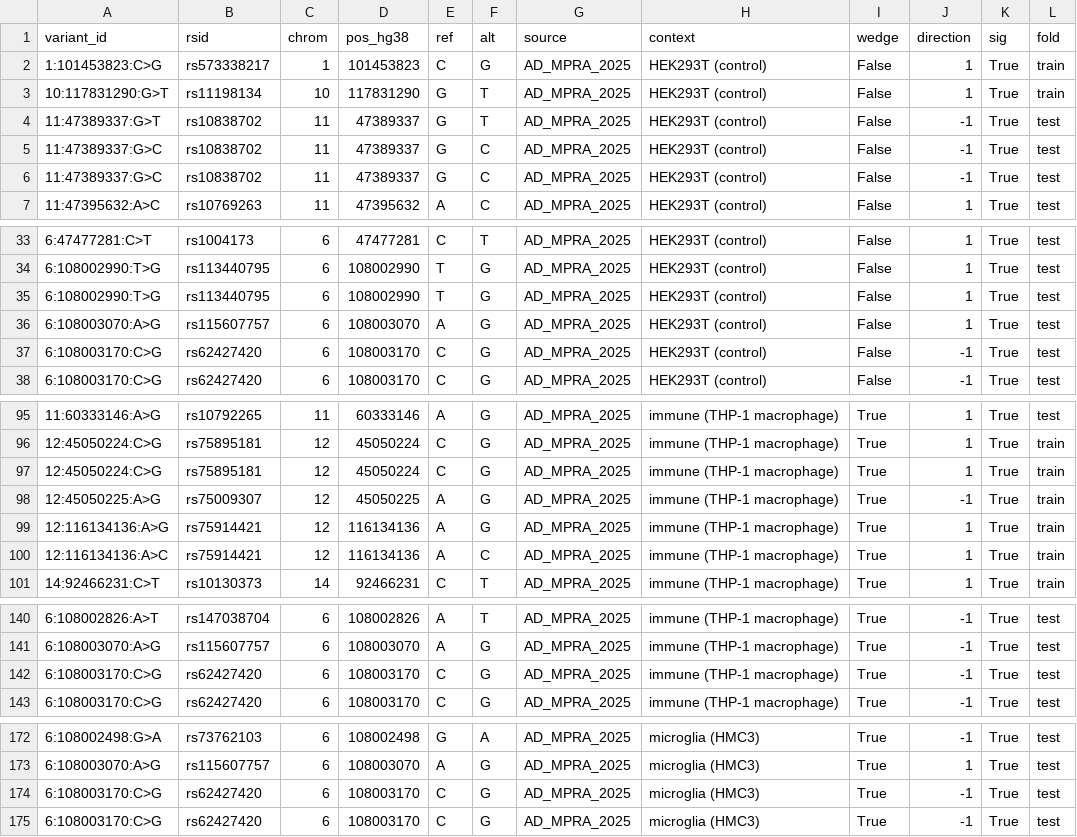
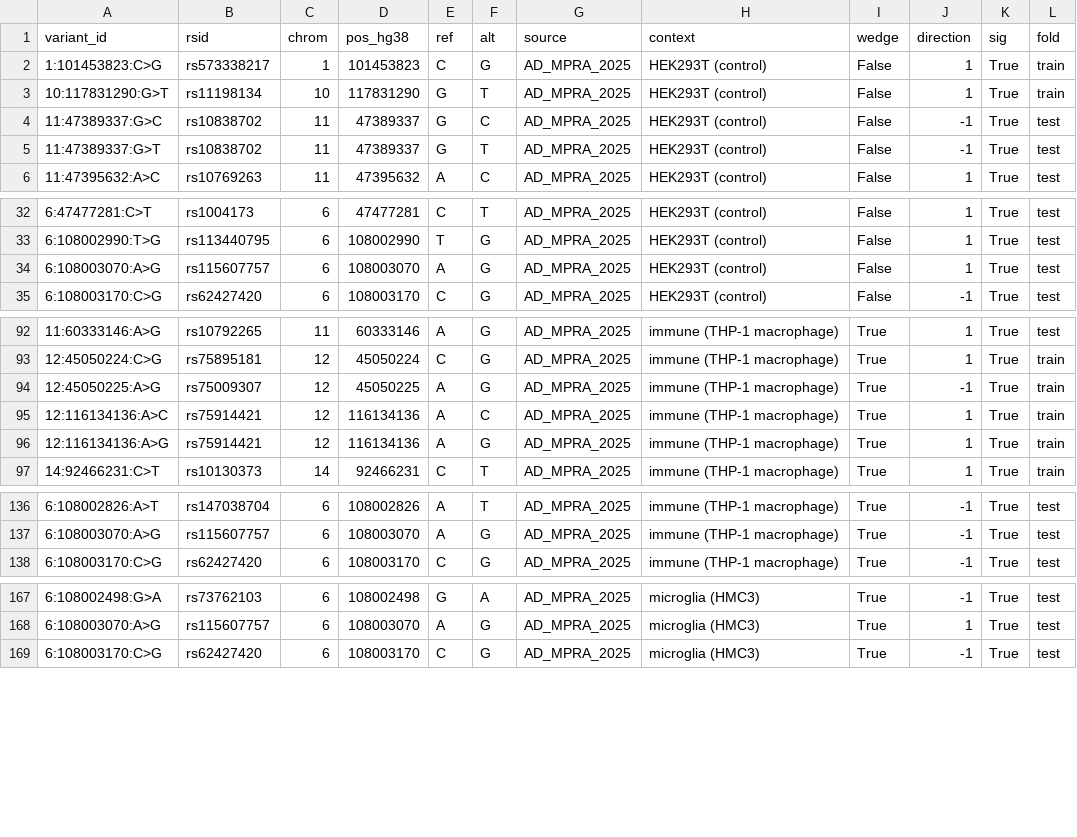
Before and after one commit to anujdevsingh/regulatory-variant-agent, a CSV file: benchmark/split_manifest.csv, drawn as a sheet; only a part is shown, gaps mark what is left out; the diff covers the shown part only.

```diff
--- a/benchmark/split_manifest.csv
+++ b/benchmark/split_manifest.csv
@@ -3,5 +3,4 @@ variant_id,rsid,chrom,pos_hg38,ref,alt,source,context,wedge,direction,sig,fold
 10:117831290:G>T,rs11198134,10,117831290,G,T,AD_MPRA_2025,HEK293T (control),False,1,True,train
+11:47389337:G>C,rs10838702,11,47389337,G,C,AD_MPRA_2025,HEK293T (control),False,-1,True,test
 11:47389337:G>T,rs10838702,11,47389337,G,T,AD_MPRA_2025,HEK293T (control),False,-1,True,test
-11:47389337:G>C,rs10838702,11,47389337,G,C,AD_MPRA_2025,HEK293T (control),False,-1,True,test
-11:47389337:G>C,rs10838702,11,47389337,G,C,AD_MPRA_2025,HEK293T (control),False,-1,True,test
 11:47395632:A>C,rs10769263,11,47395632,A,C,AD_MPRA_2025,HEK293T (control),False,1,True,test
@@ -34,5 +33,3 @@ variant_id,rsid,chrom,pos_hg38,ref,alt,source,context,wedge,direction,sig,fold
 6:108002990:T>G,rs113440795,6,108002990,T,G,AD_MPRA_2025,HEK293T (control),False,1,True,test
-6:108002990:T>G,rs113440795,6,108002990,T,G,AD_MPRA_2025,HEK293T (control),False,1,True,test
 6:108003070:A>G,rs115607757,6,108003070,A,G,AD_MPRA_2025,HEK293T (control),False,1,True,test
-6:108003170:C>G,rs62427420,6,108003170,C,G,AD_MPRA_2025,HEK293T (control),False,-1,True,test
 6:108003170:C>G,rs62427420,6,108003170,C,G,AD_MPRA_2025,HEK293T (control),False,-1,True,test
@@ -96,6 +93,5 @@ variant_id,rsid,chrom,pos_hg38,ref,alt,source,context,wedge,direction,sig,fold
 12:45050224:C>G,rs75895181,12,45050224,C,G,AD_MPRA_2025,immune (THP-1 macrophage),True,1,True,train
-12:45050224:C>G,rs75895181,12,45050224,C,G,AD_MPRA_2025,immune (THP-1 macrophage),True,1,True,train
 12:45050225:A>G,rs75009307,12,45050225,A,G,AD_MPRA_2025,immune (THP-1 macrophage),True,-1,True,train
+12:116134136:A>C,rs75914421,12,116134136,A,C,AD_MPRA_2025,immune (THP-1 macrophage),True,1,True,train
 12:116134136:A>G,rs75914421,12,116134136,A,G,AD_MPRA_2025,immune (THP-1 macrophage),True,1,True,train
-12:116134136:A>C,rs75914421,12,116134136,A,C,AD_MPRA_2025,immune (THP-1 macrophage),True,1,True,train
 14:92466231:C>T,rs10130373,14,92466231,C,T,AD_MPRA_2025,immune (THP-1 macrophage),True,1,True,train
@@ -141,3 +137,2 @@ variant_id,rsid,chrom,pos_hg38,ref,alt,source,context,wedge,direction,sig,fold
 6:108003070:A>G,rs115607757,6,108003070,A,G,AD_MPRA_2025,immune (THP-1 macrophage),True,-1,True,test
-6:108003170:C>G,rs62427420,6,108003170,C,G,AD_MPRA_2025,immune (THP-1 macrophage),True,-1,True,test
 6:108003170:C>G,rs62427420,6,108003170,C,G,AD_MPRA_2025,immune (THP-1 macrophage),True,-1,True,test
@@ -173,3 +168,2 @@ variant_id,rsid,chrom,pos_hg38,ref,alt,source,context,wedge,direction,sig,fold
 6:108003070:A>G,rs115607757,6,108003070,A,G,AD_MPRA_2025,microglia (HMC3),True,1,True,test
-6:108003170:C>G,rs62427420,6,108003170,C,G,AD_MPRA_2025,microglia (HMC3),True,-1,True,test
 6:108003170:C>G,rs62427420,6,108003170,C,G,AD_MPRA_2025,microglia (HMC3),True,-1,True,test
```
Also changed, not shown: 4 moved rows elsewhere in this file, benchmark/alphagenome_predictions.csv, benchmark/baseline_comparison.csv, 13 other files.
